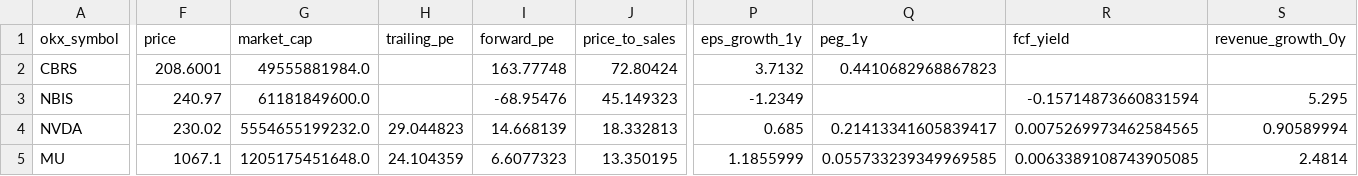
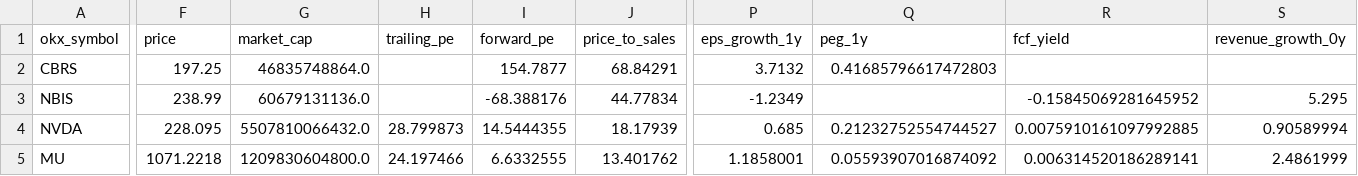
Before and after one commit to Patoinks/Test, a CSV file: data/latest.csv, drawn as a sheet; only a part is shown, gaps mark what is left out; the diff covers the shown part only; the diff names each change by its address in the sheet, - before the commit and + after, or states it on an @@ line.

```diff
--- a/data/latest.csv
+++ b/data/latest.csv
-F2 (price): 208.6001
+F2 (price): 197.25
-G2 (market_cap): 49555881984.0
+G2 (market_cap): 46835748864.0
-I2 (forward_pe): 163.77748
+I2 (forward_pe): 154.7877
-J2 (price_to_sales): 72.80424
+J2 (price_to_sales): 68.84291
-Q2 (peg_1y): 0.4410682968867823
+Q2 (peg_1y): 0.41685796617472803
-F3 (price): 240.97
+F3 (price): 238.99
-G3 (market_cap): 61181849600.0
+G3 (market_cap): 60679131136.0
-I3 (forward_pe): -68.95476
+I3 (forward_pe): -68.388176
-J3 (price_to_sales): 45.149323
+J3 (price_to_sales): 44.77834
-R3 (fcf_yield): -0.15714873660831594
+R3 (fcf_yield): -0.15845069281645952
-F4 (price): 230.02
+F4 (price): 228.095
-G4 (market_cap): 5554655199232.0
+G4 (market_cap): 5507810066432.0
-H4 (trailing_pe): 29.044823
+H4 (trailing_pe): 28.799873
-I4 (forward_pe): 14.668139
+I4 (forward_pe): 14.5444355
-J4 (price_to_sales): 18.332813
+J4 (price_to_sales): 18.17939
-Q4 (peg_1y): 0.21413341605839417
+Q4 (peg_1y): 0.21232752554744527
-R4 (fcf_yield): 0.0075269973462584565
+R4 (fcf_yield): 0.0075910161097992885
-F5 (price): 1067.1
+F5 (price): 1071.2218
-G5 (market_cap): 1205175451648.0
+G5 (market_cap): 1209830604800.0
-H5 (trailing_pe): 24.104359
+H5 (trailing_pe): 24.197466
-I5 (forward_pe): 6.6077323
+I5 (forward_pe): 6.6332555
-J5 (price_to_sales): 13.350195
+J5 (price_to_sales): 13.401762
-P5 (eps_growth_1y): 1.1855999
+P5 (eps_growth_1y): 1.1858001
-Q5 (peg_1y): 0.055733239349969585
+Q5 (peg_1y): 0.05593907016874092
-R5 (fcf_yield): 0.0063389108743905085
+R5 (fcf_yield): 0.006314520186289141
-S5 (revenue_growth_0y): 2.4814
+S5 (revenue_growth_0y): 2.4861999
```
Also changed, not shown: 91 edited cells elsewhere in this file, data/history.csv, 2 other files.
